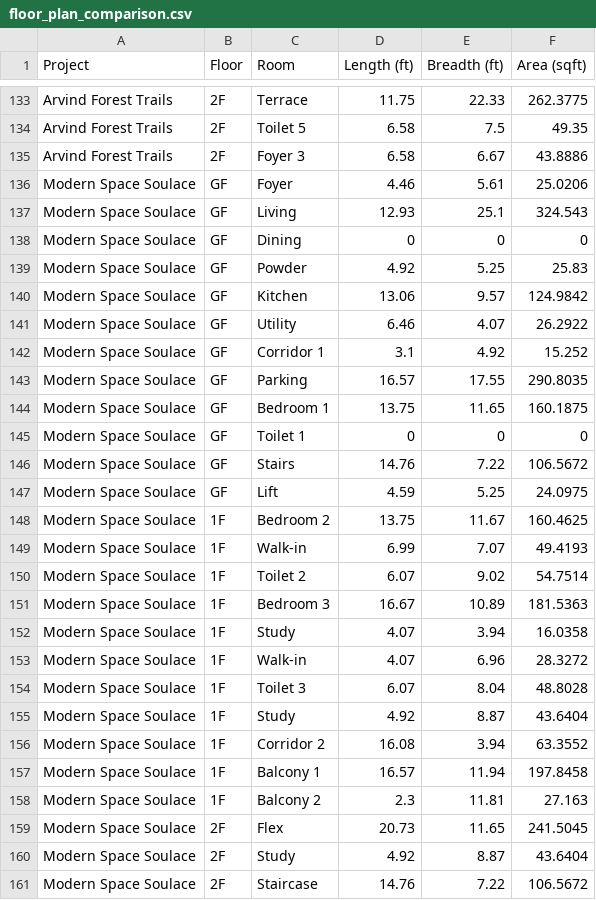
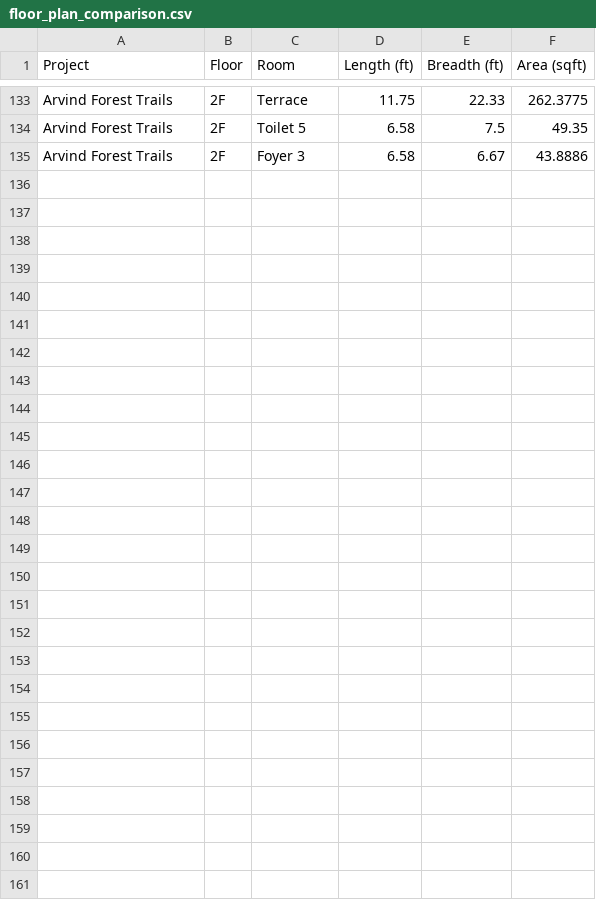
Before and after one commit to zain594/floor_plan_visual, a CSV file: floor_plan_comparison.csv, drawn as a sheet; only a part is shown, gaps mark what is left out; the diff names each change by its address in the sheet, - before the commit and + after, or states it on an @@ line.

Commit message:
Update floor_plan_comparison.csv

```diff
--- a/floor_plan_comparison.csv
+++ b/floor_plan_comparison.csv
-row 136: Modern Space Soulace | GF | Foyer | 4.46 | 5.61 | 25.0206
-row 137: Modern Space Soulace | GF | Living | 12.93 | 25.1 | 324.543
-row 138: Modern Space Soulace | GF | Dining | 0 | 0 | 0
-row 139: Modern Space Soulace | GF | Powder | 4.92 | 5.25 | 25.83
-row 140: Modern Space Soulace | GF | Kitchen | 13.06 | 9.57 | 124.9842
-row 141: Modern Space Soulace | GF | Utility | 6.46 | 4.07 | 26.2922
-row 142: Modern Space Soulace | GF | Corridor 1 | 3.1 | 4.92 | 15.252
-row 143: Modern Space Soulace | GF | Parking | 16.57 | 17.55 | 290.8035
-row 144: Modern Space Soulace | GF | Bedroom 1 | 13.75 | 11.65 | 160.1875
-row 145: Modern Space Soulace | GF | Toilet 1 | 0 | 0 | 0
-row 146: Modern Space Soulace | GF | Stairs | 14.76 | 7.22 | 106.5672
-row 147: Modern Space Soulace | GF | Lift | 4.59 | 5.25 | 24.0975
-row 148: Modern Space Soulace | 1F | Bedroom 2 | 13.75 | 11.67 | 160.4625
-row 149: Modern Space Soulace | 1F | Walk-in | 6.99 | 7.07 | 49.4193
-row 150: Modern Space Soulace | 1F | Toilet 2 | 6.07 | 9.02 | 54.7514
-row 151: Modern Space Soulace | 1F | Bedroom 3 | 16.67 | 10.89 | 181.5363
-row 152: Modern Space Soulace | 1F | Study | 4.07 | 3.94 | 16.0358
-row 153: Modern Space Soulace | 1F | Walk-in | 4.07 | 6.96 | 28.3272
-row 154: Modern Space Soulace | 1F | Toilet 3 | 6.07 | 8.04 | 48.8028
-row 155: Modern Space Soulace | 1F | Study | 4.92 | 8.87 | 43.6404
-row 156: Modern Space Soulace | 1F | Corridor 2 | 16.08 | 3.94 | 63.3552
-row 157: Modern Space Soulace | 1F | Balcony 1 | 16.57 | 11.94 | 197.8458
-row 158: Modern Space Soulace | 1F | Balcony 2 | 2.3 | 11.81 | 27.163
-row 159: Modern Space Soulace | 2F | Flex | 20.73 | 11.65 | 241.5045
-row 160: Modern Space Soulace | 2F | Study | 4.92 | 8.87 | 43.6404
-row 161: Modern Space Soulace | 2F | Staircase | 14.76 | 7.22 | 106.5672
```
